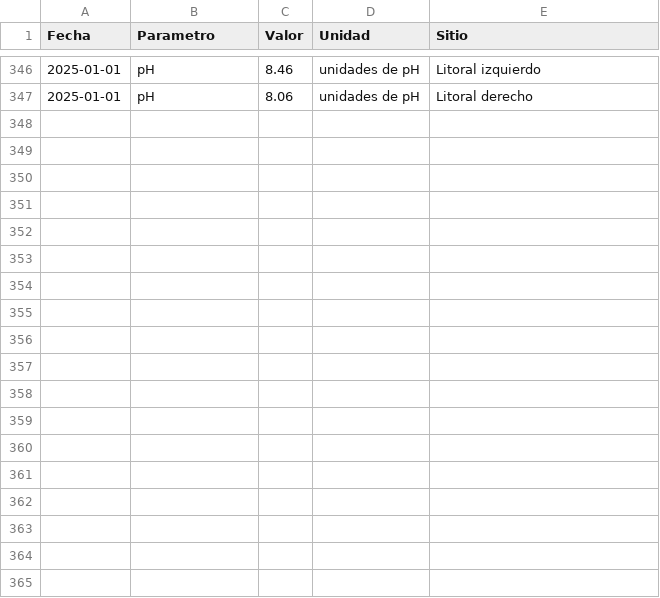
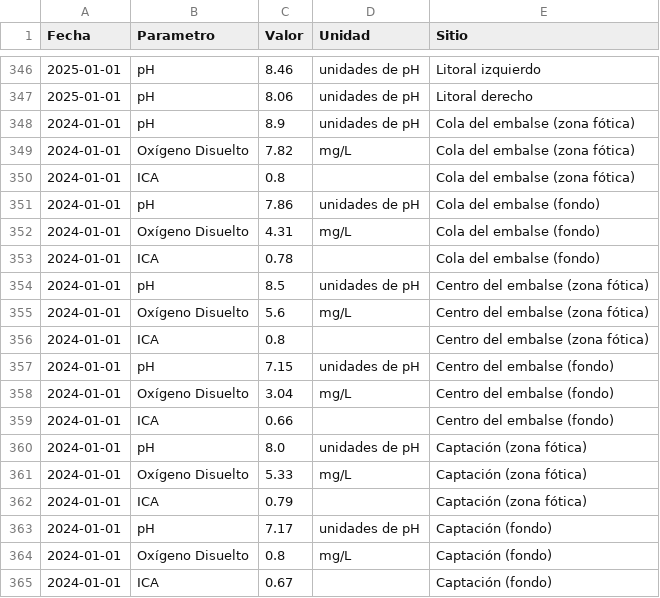
Before and after one commit to mauriciomora1980-afk/amb-hidrologia-pipeline, a CSV file: dashboard_app/data/datos_embalse_completo.csv, drawn as a sheet; only a part is shown, gaps mark what is left out.

Commit message:
Agregar datos de profundidad para 2024 y 2025 (zona fótica y fondo)

```diff
--- a/dashboard_app/data/datos_embalse_completo.csv
+++ b/dashboard_app/data/datos_embalse_completo.csv
@@ -347 +347,19 @@ Fecha,Parametro,Valor,Unidad,Sitio
 2025-01-01,pH,8.06,unidades de pH,Litoral derecho
+2024-01-01,pH,8.9,unidades de pH,Cola del embalse (zona fótica)
+2024-01-01,Oxígeno Disuelto,7.82,mg/L,Cola del embalse (zona fótica)
+2024-01-01,ICA,0.8,,Cola del embalse (zona fótica)
+2024-01-01,pH,7.86,unidades de pH,Cola del embalse (fondo)
+2024-01-01,Oxígeno Disuelto,4.31,mg/L,Cola del embalse (fondo)
+2024-01-01,ICA,0.78,,Cola del embalse (fondo)
+2024-01-01,pH,8.5,unidades de pH,Centro del embalse (zona fótica)
+2024-01-01,Oxígeno Disuelto,5.6,mg/L,Centro del embalse (zona fótica)
+2024-01-01,ICA,0.8,,Centro del embalse (zona fótica)
+2024-01-01,pH,7.15,unidades de pH,Centro del embalse (fondo)
+2024-01-01,Oxígeno Disuelto,3.04,mg/L,Centro del embalse (fondo)
+2024-01-01,ICA,0.66,,Centro del embalse (fondo)
+2024-01-01,pH,8.0,unidades de pH,Captación (zona fótica)
+2024-01-01,Oxígeno Disuelto,5.33,mg/L,Captación (zona fótica)
+2024-01-01,ICA,0.79,,Captación (zona fótica)
+2024-01-01,pH,7.17,unidades de pH,Captación (fondo)
+2024-01-01,Oxígeno Disuelto,0.8,mg/L,Captación (fondo)
+2024-01-01,ICA,0.67,,Captación (fondo)
```
